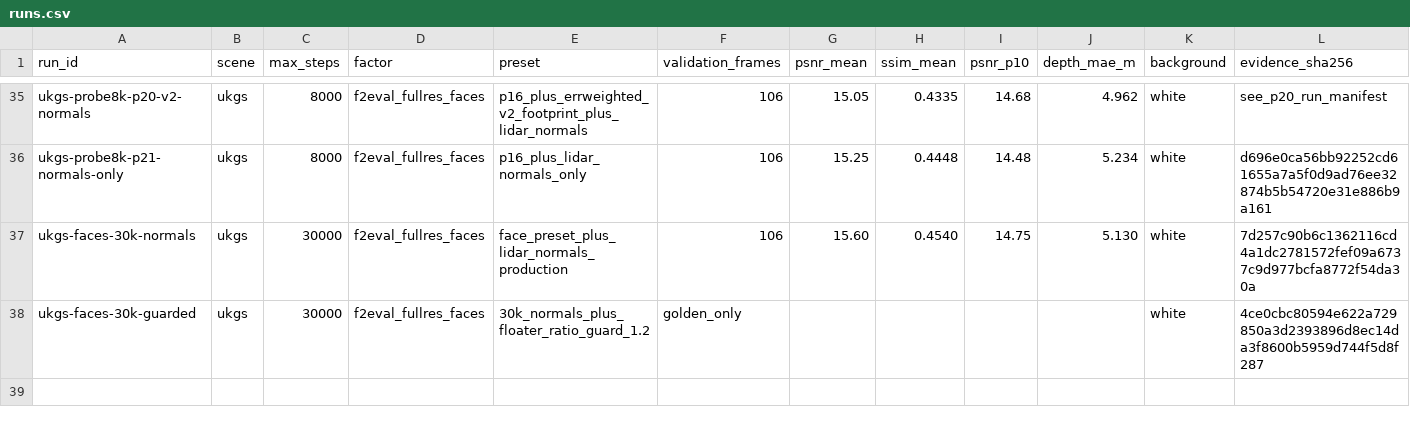
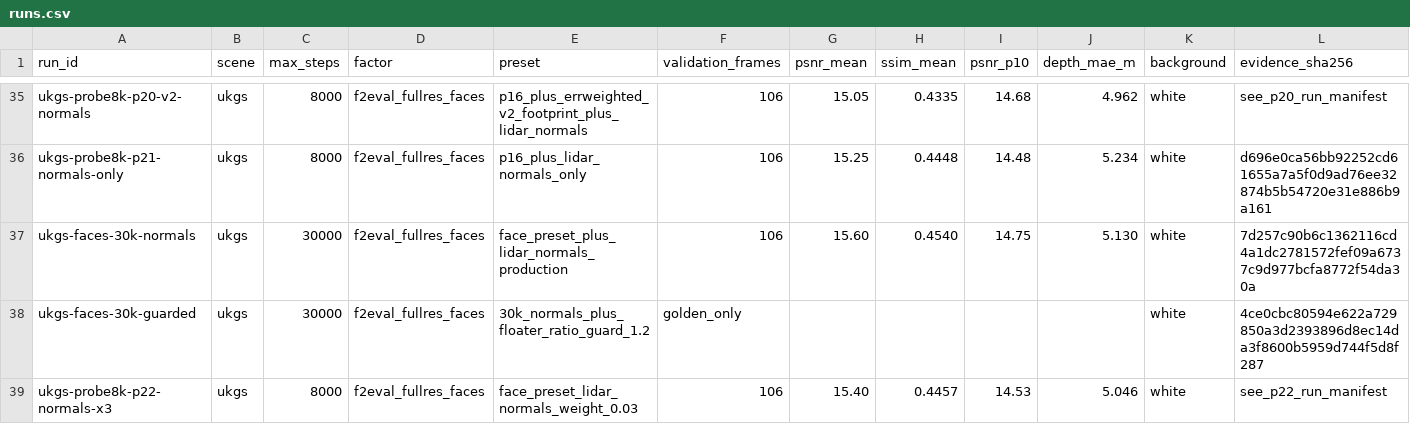
Before and after one commit to yang498-Peter/cloudstudio-3dgs, a CSV file: experiments/runs.csv, drawn as a sheet; only a part is shown, gaps mark what is left out; rows hold the shown columns only; the diff names each change by its address in the sheet, - before the commit and + after, or states it on an @@ line.

Commit message:
exp: normal weight 0.03 is a free lunch - baseline PSNR with 75% fewer floaters

```diff
--- a/experiments/runs.csv
+++ b/experiments/runs.csv
+row 39: ukgs-probe8k-p22-normals-x3 | ukgs | 8000 | f2eval_fullres_faces | face_preset_lidar_normals_weight_0.03 | 106 | 15.40 | 0.4457 | 14.53 | 5.046 | white | see_p22_run_manifest
```
